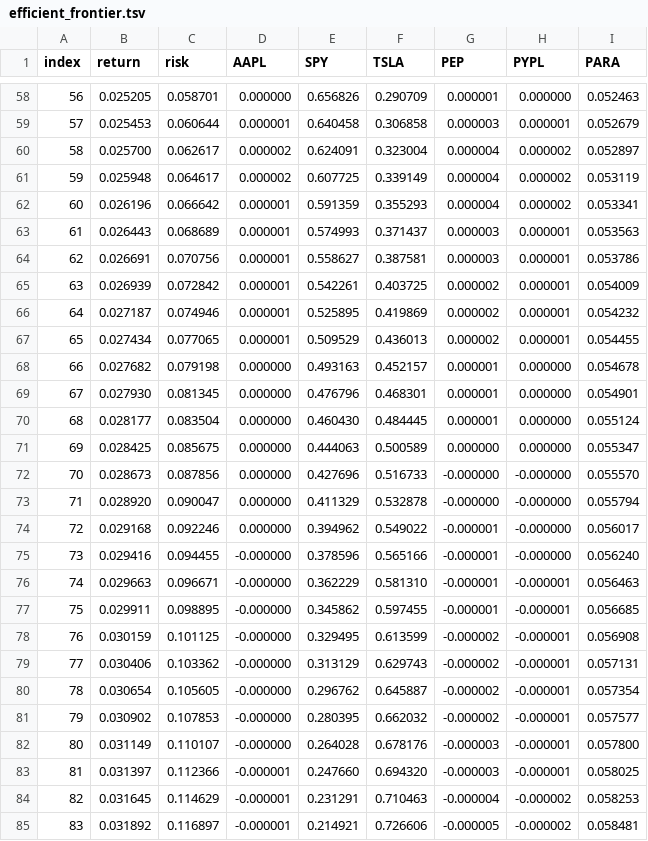
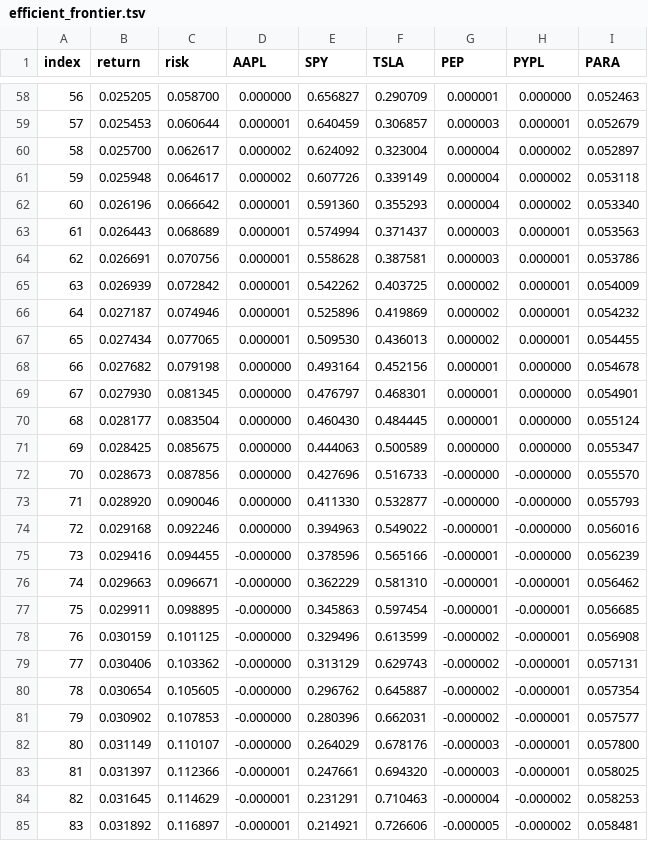
Before and after one commit to polinacsv/dx704-project-01, a TSV file: efficient_frontier.tsv, drawn as a sheet; only a part is shown, gaps mark what is left out; the diff covers the shown part only.

```diff
--- a/efficient_frontier.tsv
+++ b/efficient_frontier.tsv
@@ -58,13 +58,13 @@ index	return	risk	AAPL	SPY	TSLA	PEP	PYPL	PARA
-56	0.025205	0.058701	0.000000	0.656826	0.290709	0.000001	0.000000	0.052463
-57	0.025453	0.060644	0.000001	0.640458	0.306858	0.000003	0.000001	0.052679
-58	0.025700	0.062617	0.000002	0.624091	0.323004	0.000004	0.000002	0.052897
-59	0.025948	0.064617	0.000002	0.607725	0.339149	0.000004	0.000002	0.053119
-60	0.026196	0.066642	0.000001	0.591359	0.355293	0.000004	0.000002	0.053341
-61	0.026443	0.068689	0.000001	0.574993	0.371437	0.000003	0.000001	0.053563
-62	0.026691	0.070756	0.000001	0.558627	0.387581	0.000003	0.000001	0.053786
-63	0.026939	0.072842	0.000001	0.542261	0.403725	0.000002	0.000001	0.054009
-64	0.027187	0.074946	0.000001	0.525895	0.419869	0.000002	0.000001	0.054232
-65	0.027434	0.077065	0.000001	0.509529	0.436013	0.000002	0.000001	0.054455
-66	0.027682	0.079198	0.000000	0.493163	0.452157	0.000001	0.000000	0.054678
-67	0.027930	0.081345	0.000000	0.476796	0.468301	0.000001	0.000000	0.054901
+56	0.025205	0.058700	0.000000	0.656827	0.290709	0.000001	0.000000	0.052463
+57	0.025453	0.060644	0.000001	0.640459	0.306857	0.000003	0.000001	0.052679
+58	0.025700	0.062617	0.000002	0.624092	0.323004	0.000004	0.000002	0.052897
+59	0.025948	0.064617	0.000002	0.607726	0.339149	0.000004	0.000002	0.053118
+60	0.026196	0.066642	0.000001	0.591360	0.355293	0.000004	0.000002	0.053340
+61	0.026443	0.068689	0.000001	0.574994	0.371437	0.000003	0.000001	0.053563
+62	0.026691	0.070756	0.000001	0.558628	0.387581	0.000003	0.000001	0.053786
+63	0.026939	0.072842	0.000001	0.542262	0.403725	0.000002	0.000001	0.054009
+64	0.027187	0.074946	0.000001	0.525896	0.419869	0.000002	0.000001	0.054232
+65	0.027434	0.077065	0.000001	0.509530	0.436013	0.000002	0.000001	0.054455
+66	0.027682	0.079198	0.000000	0.493164	0.452156	0.000001	0.000000	0.054678
+67	0.027930	0.081345	0.000000	0.476797	0.468301	0.000001	0.000000	0.054901
 68	0.028177	0.083504	0.000000	0.460430	0.484445	0.000001	0.000000	0.055124
@@ -72,13 +72,13 @@ index	return	risk	AAPL	SPY	TSLA	PEP	PYPL	PARA
 70	0.028673	0.087856	0.000000	0.427696	0.516733	-0.000000	-0.000000	0.055570
-71	0.028920	0.090047	0.000000	0.411329	0.532878	-0.000000	-0.000000	0.055794
-72	0.029168	0.092246	0.000000	0.394962	0.549022	-0.000001	-0.000000	0.056017
-73	0.029416	0.094455	-0.000000	0.378596	0.565166	-0.000001	-0.000000	0.056240
-74	0.029663	0.096671	-0.000000	0.362229	0.581310	-0.000001	-0.000001	0.056463
-75	0.029911	0.098895	-0.000000	0.345862	0.597455	-0.000001	-0.000001	0.056685
-76	0.030159	0.101125	-0.000000	0.329495	0.613599	-0.000002	-0.000001	0.056908
+71	0.028920	0.090046	0.000000	0.411330	0.532877	-0.000000	-0.000000	0.055793
+72	0.029168	0.092246	0.000000	0.394963	0.549022	-0.000001	-0.000000	0.056016
+73	0.029416	0.094455	-0.000000	0.378596	0.565166	-0.000001	-0.000000	0.056239
+74	0.029663	0.096671	-0.000000	0.362229	0.581310	-0.000001	-0.000001	0.056462
+75	0.029911	0.098895	-0.000000	0.345863	0.597454	-0.000001	-0.000001	0.056685
+76	0.030159	0.101125	-0.000000	0.329496	0.613599	-0.000002	-0.000001	0.056908
 77	0.030406	0.103362	-0.000000	0.313129	0.629743	-0.000002	-0.000001	0.057131
 78	0.030654	0.105605	-0.000000	0.296762	0.645887	-0.000002	-0.000001	0.057354
-79	0.030902	0.107853	-0.000000	0.280395	0.662032	-0.000002	-0.000001	0.057577
-80	0.031149	0.110107	-0.000000	0.264028	0.678176	-0.000003	-0.000001	0.057800
-81	0.031397	0.112366	-0.000001	0.247660	0.694320	-0.000003	-0.000001	0.058025
+79	0.030902	0.107853	-0.000000	0.280396	0.662031	-0.000002	-0.000001	0.057577
+80	0.031149	0.110107	-0.000000	0.264029	0.678176	-0.000003	-0.000001	0.057800
+81	0.031397	0.112366	-0.000001	0.247661	0.694320	-0.000003	-0.000001	0.058025
 82	0.031645	0.114629	-0.000001	0.231291	0.710463	-0.000004	-0.000002	0.058253
```
Also changed, not shown: 58 edited cells elsewhere in this file, estimated_covariance.tsv, historical_prices.tsv, 3 other files.
